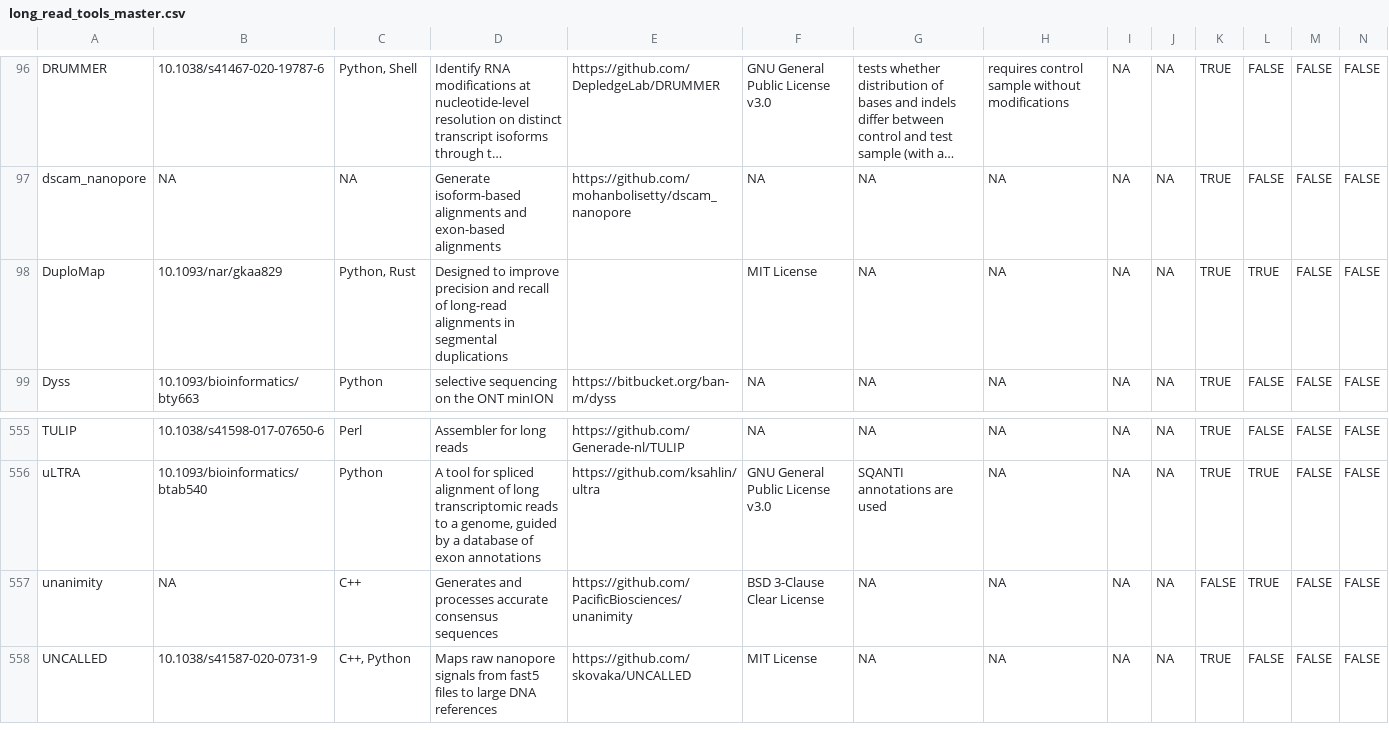
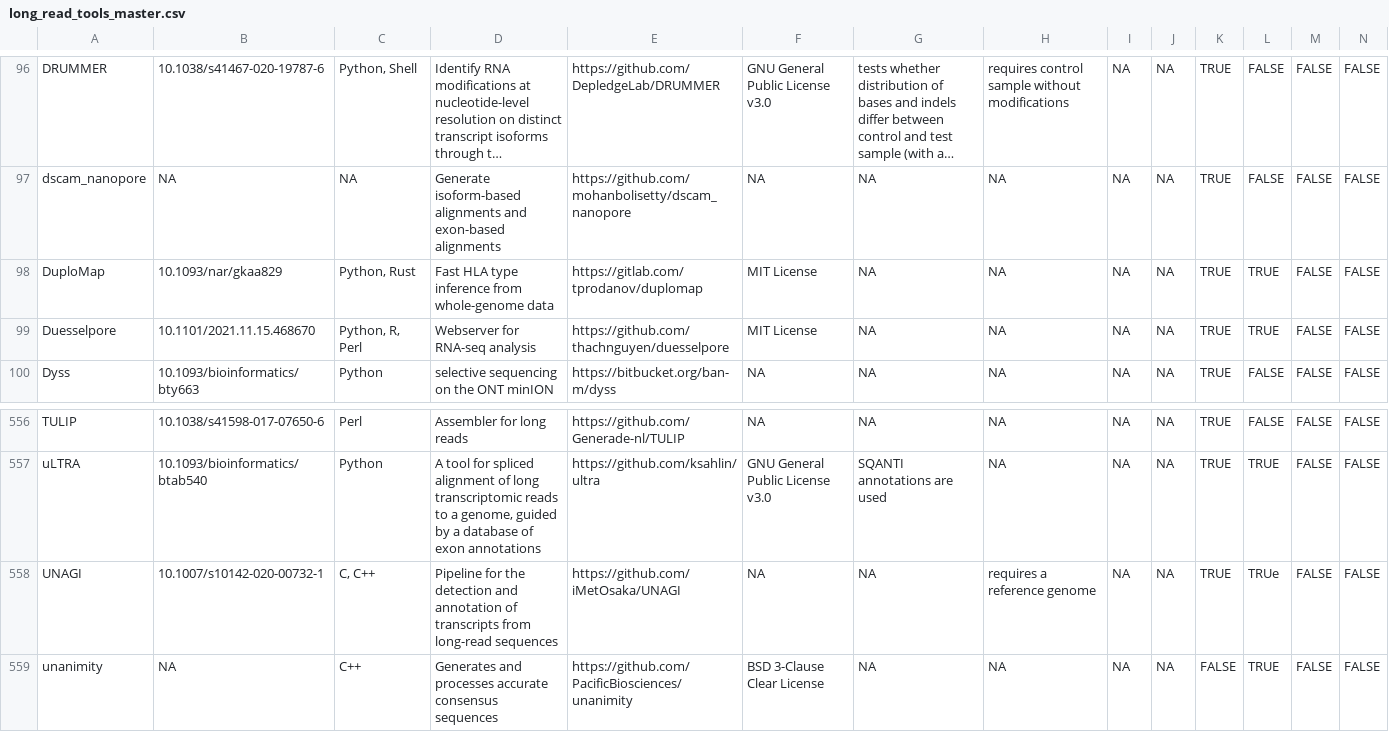
Before and after one commit to mritchielab/long_read_tools, a CSV file: long_read_tools_master.csv, drawn as a sheet; only a part is shown, gaps mark what is left out; the shorter side is filled out with more unchanged rows; long unchanged cells end in …; rows hold the shown columns only; the diff names each change by its address in the sheet, - before the commit and + after, or states it on an @@ line.

Commit message:
added UNAGI and Duesselpore

```diff
--- a/long_read_tools_master.csv
+++ b/long_read_tools_master.csv
-D98: Designed to improve precision and recall of long-read alignments in segmental duplications
+D98: Fast HLA type inference from whole-genome data
-E98: (empty)
+E98: https://gitlab.com/tprodanov/duplomap
+row 99: Duesselpore | 10.1101/2021.11.15.468670 | Python, R, Perl | Webserver for RNA-seq analysis | https://github.com/thachnguyen/duesselpore | MIT License | NA | NA | NA | NA | TRUE | TRUE | FALSE | FALSE
+row 558: UNAGI | 10.1007/s10142-020-00732-1 | C, C++ | Pipeline for the detection and annotation of transcripts from long-read sequences | https://github.com/iMetOsaka/UNAGI | NA | NA | requires a reference genome | NA | NA | TRUE | TRUe | FALSE | FALSE
```
